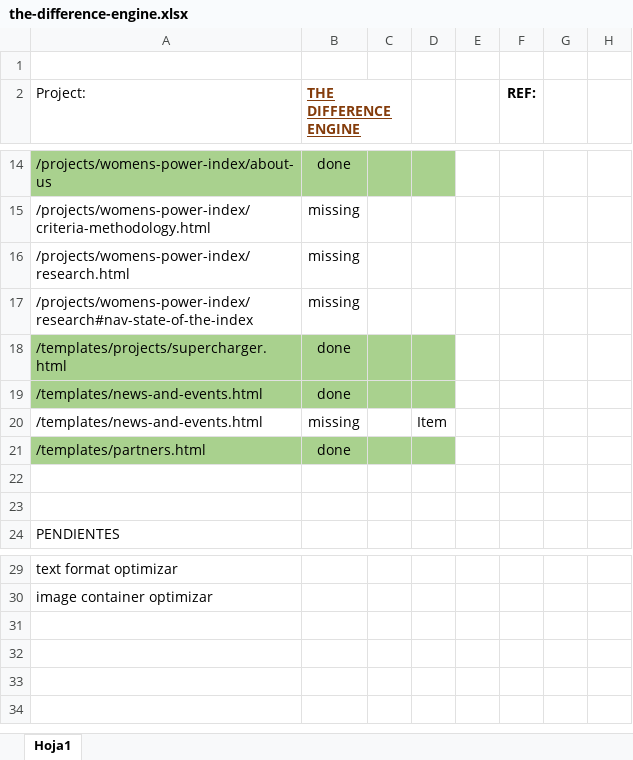
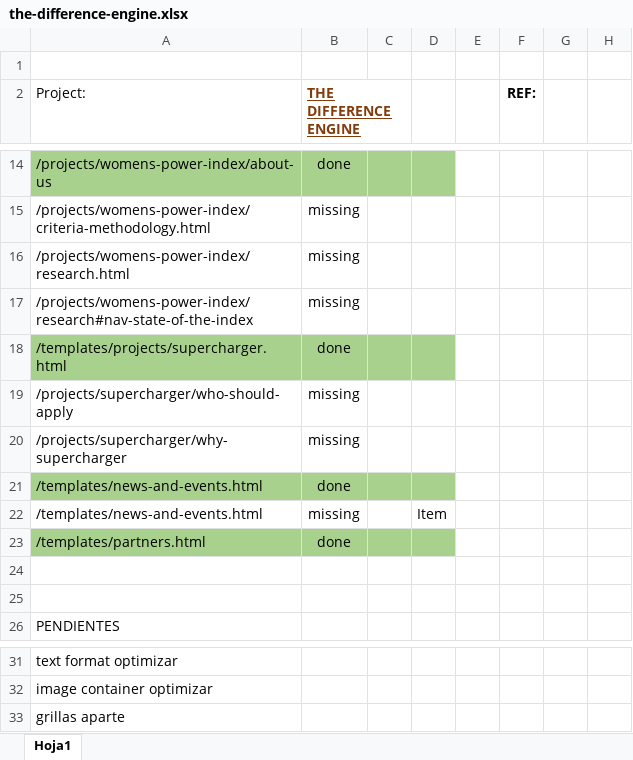
Before and after one commit to EnriqueHS/asu, an Excel workbook: progress/the-difference-engine.xlsx, sheet Hoja1, drawn as a sheet; only a part is shown, gaps mark what is left out; values as stored, in another font and other column widths than the file's, no borders; the diff names each change by its address in the sheet, - before the commit and + after, or states it on an @@ line.

```diff
--- a/progress/the-difference-engine.xlsx (sheet Hoja1)
+++ b/progress/the-difference-engine.xlsx (sheet Hoja1)
+row 19: /projects/supercharger/who-should-apply | missing
+row 20: /projects/supercharger/why-supercharger | missing
+row 33: grillas aparte
```
Also changed, not shown: 16 other files.
